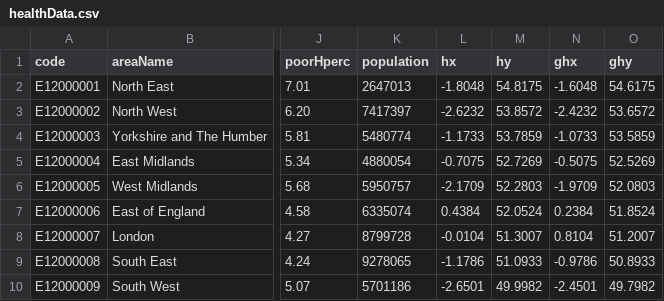
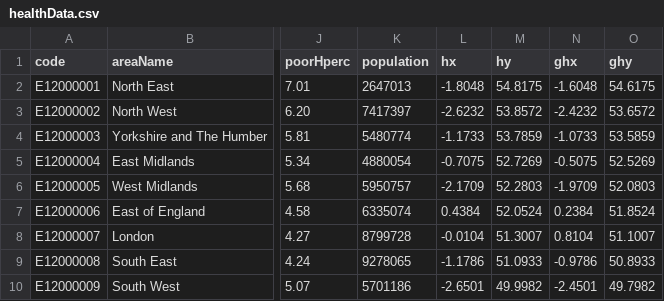
Before and after one commit to safaabdul/data, a CSV file: healthData.csv, drawn as a sheet; only a part is shown, gaps mark what is left out; the diff names each change by its address in the sheet, - before the commit and + after, or states it on an @@ line.

Commit message:
Update healthData.csv

```diff
--- a/healthData.csv
+++ b/healthData.csv
-O8 (ghy): 51.2007
+O8 (ghy): 51.1007
```
